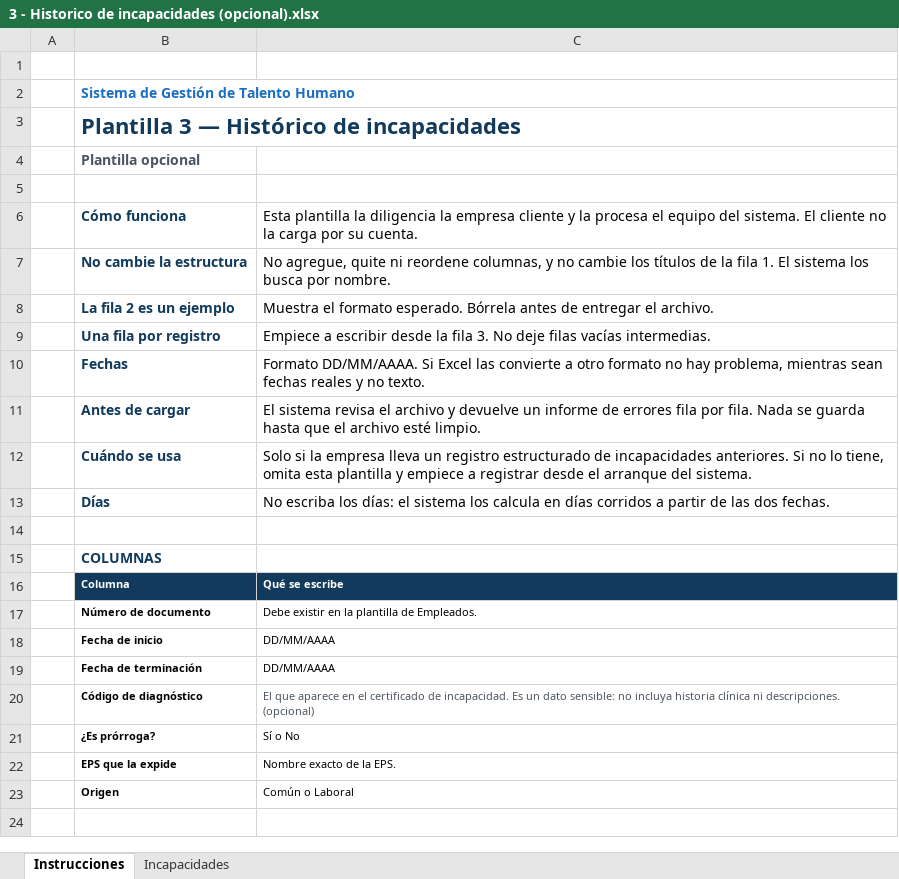
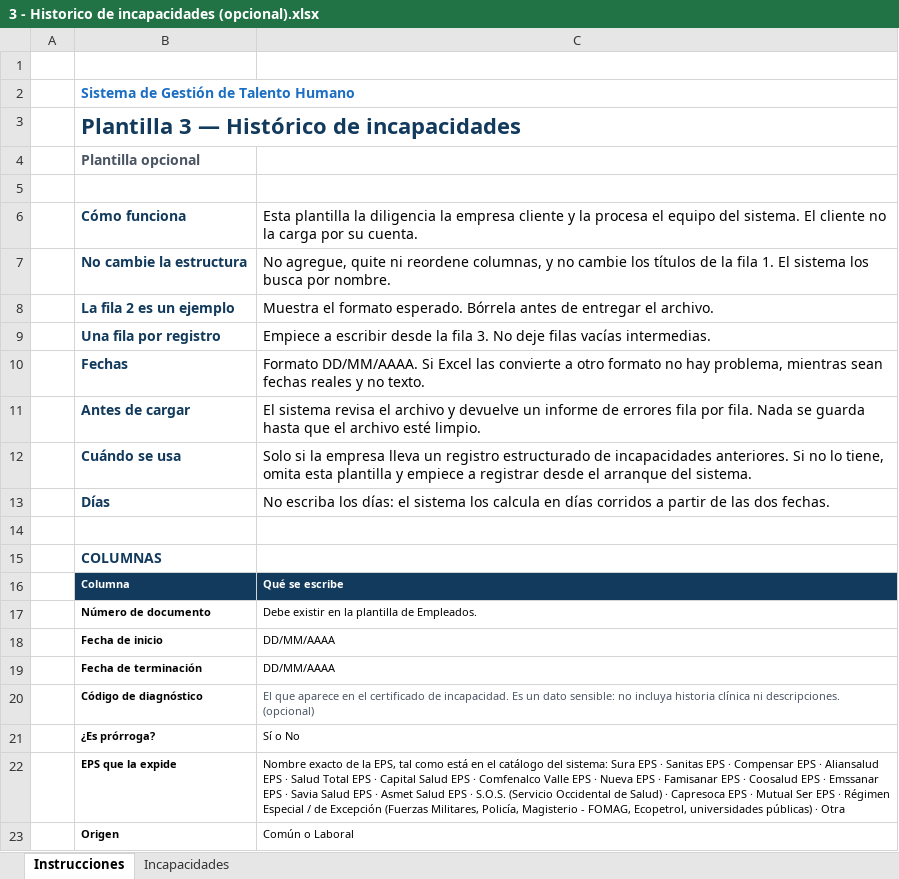
Before and after one commit to David278705/nexo, an Excel workbook: plantillas/3 - Historico de incapacidades (opcional).xlsx, sheet Instrucciones, drawn as a sheet; values as stored, in another font and other column widths than the file's, no borders; the diff names each change by its address in the sheet, - before the commit and + after, or states it on an @@ line.

```diff
--- a/plantillas/3 - Historico de incapacidades (opcional).xlsx (sheet Instrucciones)
+++ b/plantillas/3 - Historico de incapacidades (opcional).xlsx (sheet Instrucciones)
-C22: …de la EPS.
+C22: …de la EPS, tal como está en el catálogo del sistema: Sura EPS · Sanitas EPS · Compensar EPS · Aliansalud EPS · Salud Total EPS · Capital Salud EPS · Comfenalco Valle EPS · Nueva EPS · Famisanar EPS · Coosalud EPS · Emssanar EPS · Savia Salud EPS · Asmet Salud EPS · S.O.S. (Servicio Occidental de Salud) · Capresoca EPS · Mutual Ser EPS · Régimen Especial / de Excepción (Fuerzas Militares, Policía, Magisterio - FOMAG, Ecopetrol, universidades públicas) · Otra
```
Also changed, not shown: sheet Incapacidades, plantillas/1 - Empleados actuales (obligatoria).xlsx, 4 other files.
